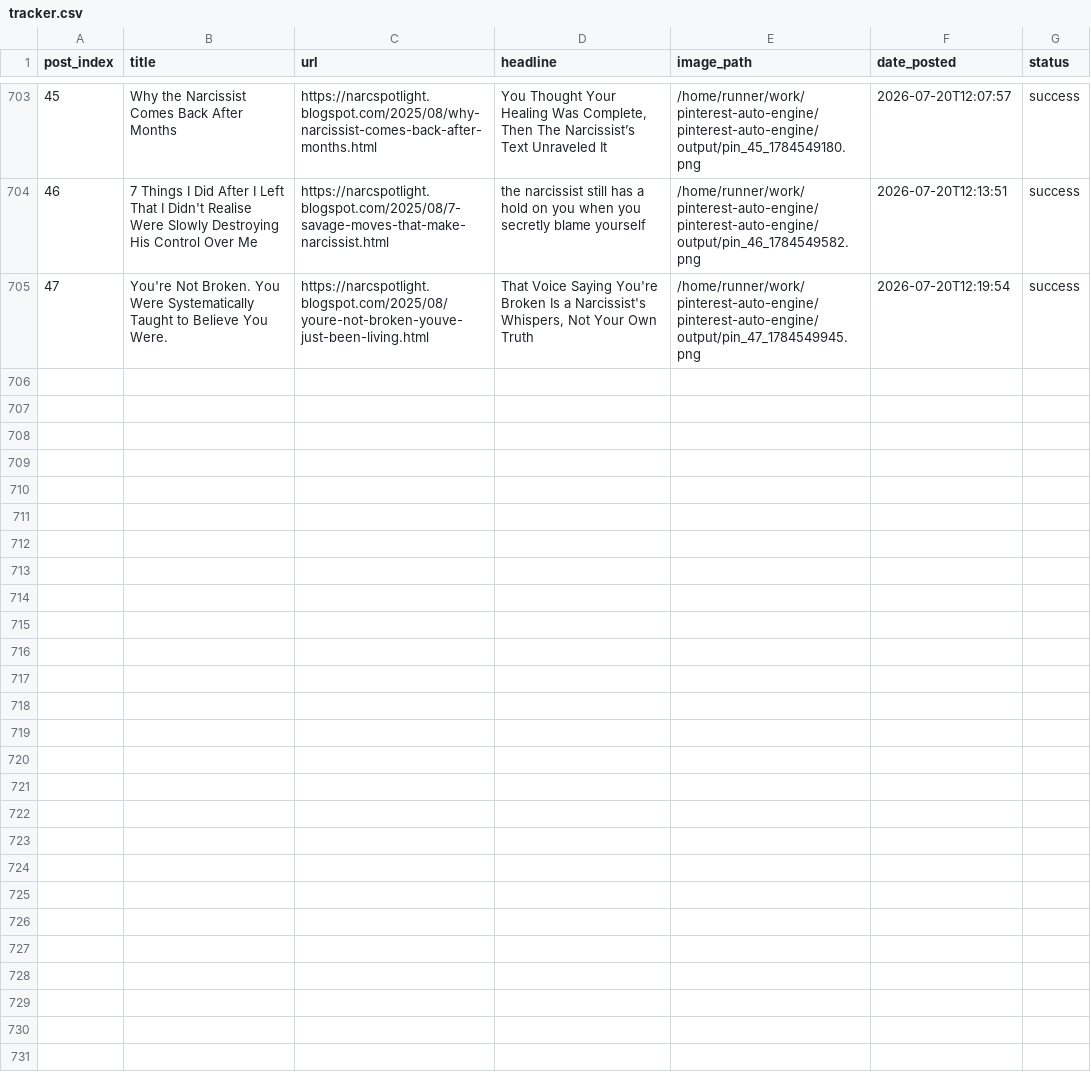
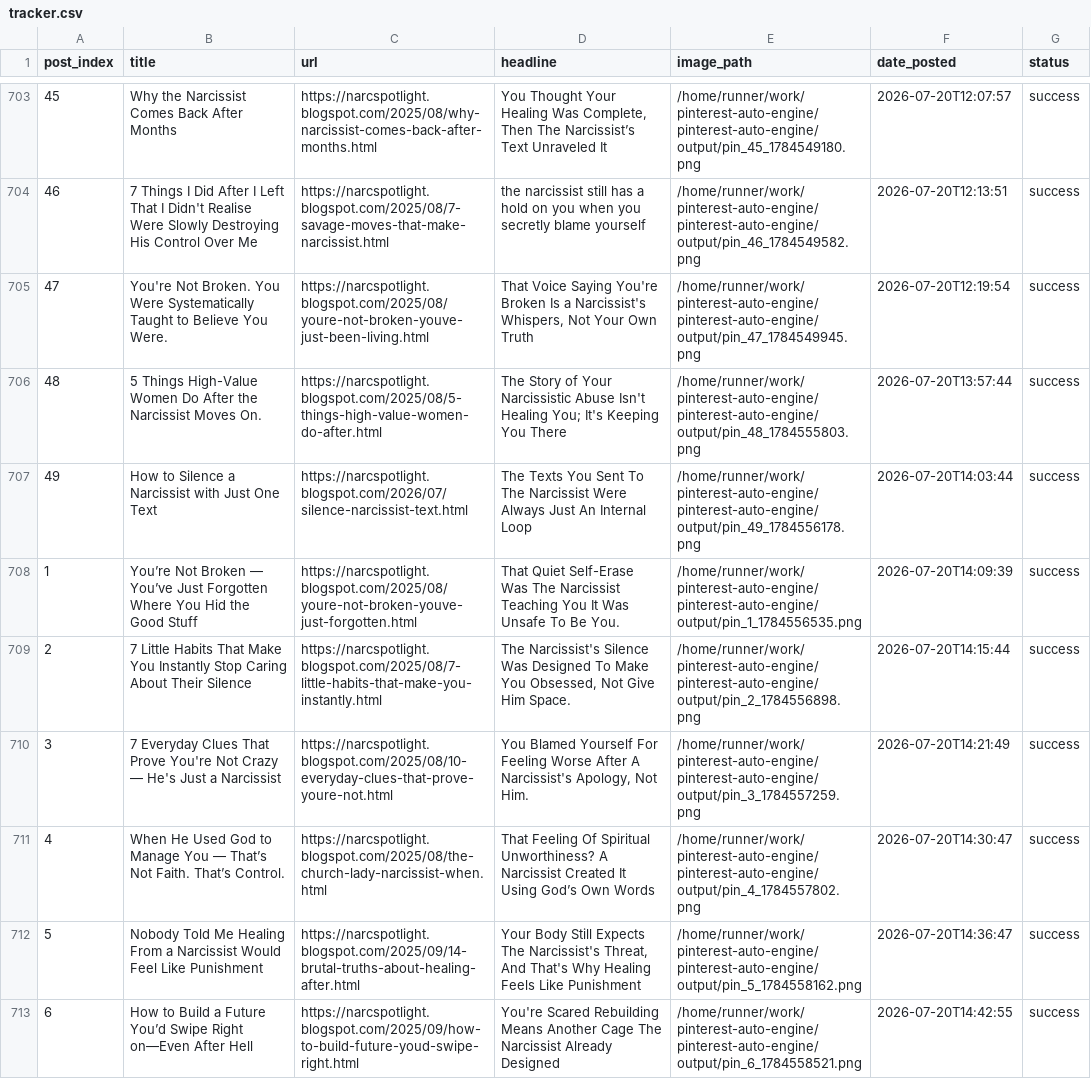
Before and after one commit to Emyres970/pinterest-auto-engine, a CSV file: tracker.csv, drawn as a sheet; only a part is shown, gaps mark what is left out; the diff covers the shown part only; the diff names each change by its address in the sheet, - before the commit and + after, or states it on an @@ line.

Commit message:
chore: update tracker 2026-07-20 [acc2]

```diff
--- a/tracker.csv
+++ b/tracker.csv
+row 706: 48 | 5 Things High-Value Women Do After the Narcissist Moves On. | https://narcspotlight.blogspot.com/2025/08/5-things-high-value-women-do-after.html | The Story of Your Narcissistic Abuse Isn't Healing You; It's Keeping You There | /home/runner/work/pinterest-auto-engine/pinterest-auto-engine/output/pin_48_1784555803.png | 2026-07-20T13:57:44 | success
+row 707: 49 | How to Silence a Narcissist with Just One Text | https://narcspotlight.blogspot.com/2026/07/silence-narcissist-text.html | The Texts You Sent To The Narcissist Were Always Just An Internal Loop | /home/runner/work/pinterest-auto-engine/pinterest-auto-engine/output/pin_49_1784556178.png | 2026-07-20T14:03:44 | success
+row 708: 1 | You’re Not Broken — You’ve Just Forgotten Where You Hid the Good Stuff | https://narcspotlight.blogspot.com/2025/08/youre-not-broken-youve-just-forgotten.html | That Quiet Self-Erase Was The Narcissist Teaching You It Was Unsafe To Be You. | /home/runner/work/pinterest-auto-engine/pinterest-auto-engine/output/pin_1_1784556535.png | 2026-07-20T14:09:39 | success
+row 709: 2 | 7 Little Habits That Make You Instantly Stop Caring About Their Silence | https://narcspotlight.blogspot.com/2025/08/7-little-habits-that-make-you-instantly.html | The Narcissist's Silence Was Designed To Make You Obsessed, Not Give Him Space. | /home/runner/work/pinterest-auto-engine/pinterest-auto-engine/output/pin_2_1784556898.png | 2026-07-20T14:15:44 | success
+row 710: 3 | 7 Everyday Clues That Prove You're Not Crazy — He's Just a Narcissist | https://narcspotlight.blogspot.com/2025/08/10-everyday-clues-that-prove-youre-not.html | You Blamed Yourself For Feeling Worse After A Narcissist's Apology, Not Him. | /home/runner/work/pinterest-auto-engine/pinterest-auto-engine/output/pin_3_1784557259.png | 2026-07-20T14:21:49 | success
+row 711: 4 | When He Used God to Manage You — That’s Not Faith. That’s Control. | https://narcspotlight.blogspot.com/2025/08/the-church-lady-narcissist-when.html | That Feeling Of Spiritual Unworthiness? A Narcissist Created It Using God’s Own Words | /home/runner/work/pinterest-auto-engine/pinterest-auto-engine/output/pin_4_1784557802.png | 2026-07-20T14:30:47 | success
+row 712: 5 | Nobody Told Me Healing From a Narcissist Would Feel Like Punishment | https://narcspotlight.blogspot.com/2025/09/14-brutal-truths-about-healing-after.html | Your Body Still Expects The Narcissist's Threat, And That's Why Healing Feels Like Punishment | /home/runner/work/pinterest-auto-engine/pinterest-auto-engine/output/pin_5_1784558162.png | 2026-07-20T14:36:47 | success
+row 713: 6 | How to Build a Future You’d Swipe Right on—Even After Hell | https://narcspotlight.blogspot.com/2025/09/how-to-build-future-youd-swipe-right.html | You're Scared Rebuilding Means Another Cage The Narcissist Already Designed | /home/runner/work/pinterest-auto-engine/pinterest-auto-engine/output/pin_6_1784558521.png | 2026-07-20T14:42:55 | success
```
Also changed, not shown: 7 added rows elsewhere in this file.
